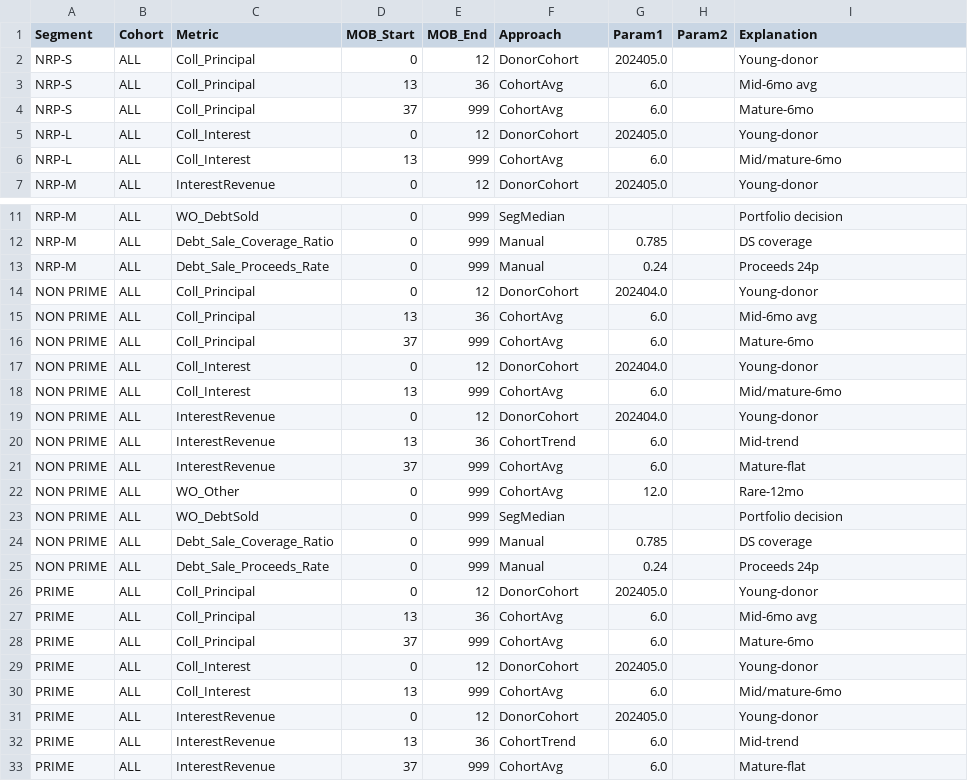
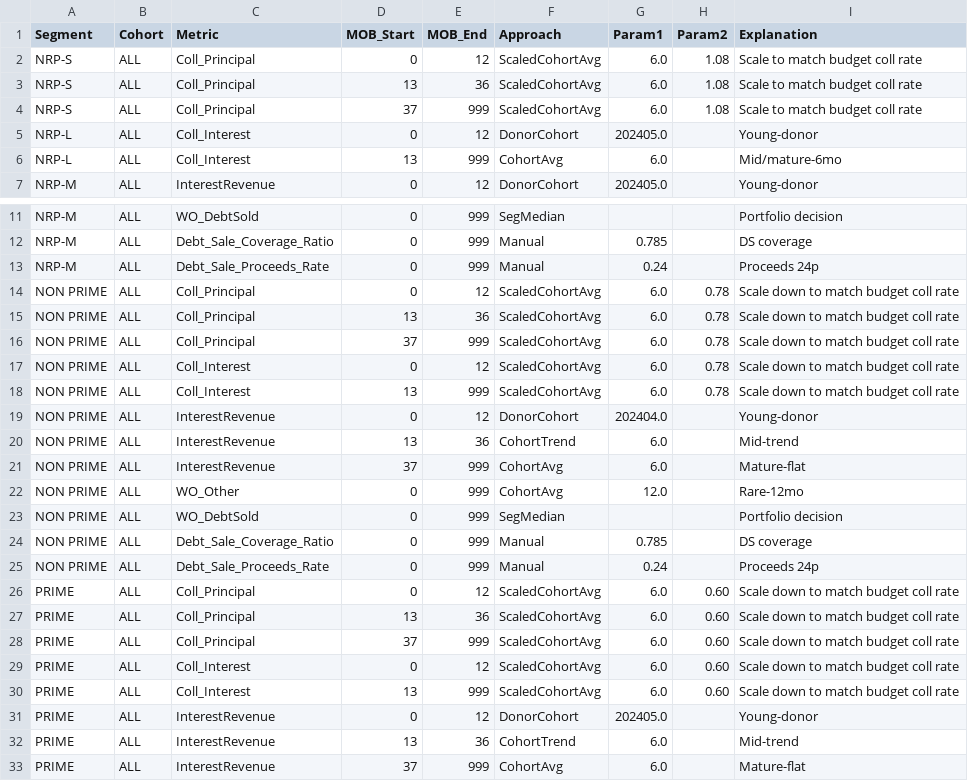
Before and after one commit to JackHipson/OBF, a CSV file: Rate_Methodology.csv, drawn as a sheet; only a part is shown, gaps mark what is left out; the diff covers the shown part only.

```diff
--- a/Rate_Methodology.csv
+++ b/Rate_Methodology.csv
@@ -1,5 +1,5 @@
 Segment,Cohort,Metric,MOB_Start,MOB_End,Approach,Param1,Param2,Explanation
-NRP-S,ALL,Coll_Principal,0,12,DonorCohort,202405.0,,Young-donor
-NRP-S,ALL,Coll_Principal,13,36,CohortAvg,6.0,,Mid-6mo avg
-NRP-S,ALL,Coll_Principal,37,999,CohortAvg,6.0,,Mature-6mo
+NRP-S,ALL,Coll_Principal,0,12,ScaledCohortAvg,6.0,1.08,Scale to match budget coll rate
+NRP-S,ALL,Coll_Principal,13,36,ScaledCohortAvg,6.0,1.08,Scale to match budget coll rate
+NRP-S,ALL,Coll_Principal,37,999,ScaledCohortAvg,6.0,1.08,Scale to match budget coll rate
 NRP-L,ALL,Coll_Interest,0,12,DonorCohort,202405.0,,Young-donor
@@ -13,7 +13,7 @@ NRP-M,ALL,Debt_Sale_Coverage_Ratio,0,999,Manual,0.785,,DS coverage
 NRP-M,ALL,Debt_Sale_Proceeds_Rate,0,999,Manual,0.24,,Proceeds 24p
-NON PRIME,ALL,Coll_Principal,0,12,DonorCohort,202404.0,,Young-donor
-NON PRIME,ALL,Coll_Principal,13,36,CohortAvg,6.0,,Mid-6mo avg
-NON PRIME,ALL,Coll_Principal,37,999,CohortAvg,6.0,,Mature-6mo
-NON PRIME,ALL,Coll_Interest,0,12,DonorCohort,202404.0,,Young-donor
-NON PRIME,ALL,Coll_Interest,13,999,CohortAvg,6.0,,Mid/mature-6mo
+NON PRIME,ALL,Coll_Principal,0,12,ScaledCohortAvg,6.0,0.78,Scale down to match budget coll rate
+NON PRIME,ALL,Coll_Principal,13,36,ScaledCohortAvg,6.0,0.78,Scale down to match budget coll rate
+NON PRIME,ALL,Coll_Principal,37,999,ScaledCohortAvg,6.0,0.78,Scale down to match budget coll rate
+NON PRIME,ALL,Coll_Interest,0,12,ScaledCohortAvg,6.0,0.78,Scale down to match budget coll rate
+NON PRIME,ALL,Coll_Interest,13,999,ScaledCohortAvg,6.0,0.78,Scale down to match budget coll rate
 NON PRIME,ALL,InterestRevenue,0,12,DonorCohort,202404.0,,Young-donor
@@ -25,7 +25,7 @@ NON PRIME,ALL,Debt_Sale_Coverage_Ratio,0,999,Manual,0.785,,DS coverage
 NON PRIME,ALL,Debt_Sale_Proceeds_Rate,0,999,Manual,0.24,,Proceeds 24p
-PRIME,ALL,Coll_Principal,0,12,DonorCohort,202405.0,,Young-donor
-PRIME,ALL,Coll_Principal,13,36,CohortAvg,6.0,,Mid-6mo avg
-PRIME,ALL,Coll_Principal,37,999,CohortAvg,6.0,,Mature-6mo
-PRIME,ALL,Coll_Interest,0,12,DonorCohort,202405.0,,Young-donor
-PRIME,ALL,Coll_Interest,13,999,CohortAvg,6.0,,Mid/mature-6mo
+PRIME,ALL,Coll_Principal,0,12,ScaledCohortAvg,6.0,0.60,Scale down to match budget coll rate
+PRIME,ALL,Coll_Principal,13,36,ScaledCohortAvg,6.0,0.60,Scale down to match budget coll rate
+PRIME,ALL,Coll_Principal,37,999,ScaledCohortAvg,6.0,0.60,Scale down to match budget coll rate
+PRIME,ALL,Coll_Interest,0,12,ScaledCohortAvg,6.0,0.60,Scale down to match budget coll rate
+PRIME,ALL,Coll_Interest,13,999,ScaledCohortAvg,6.0,0.60,Scale down to match budget coll rate
 PRIME,ALL,InterestRevenue,0,12,DonorCohort,202405.0,,Young-donor
```
Also changed, not shown: 17 edited cells elsewhere in this file.
